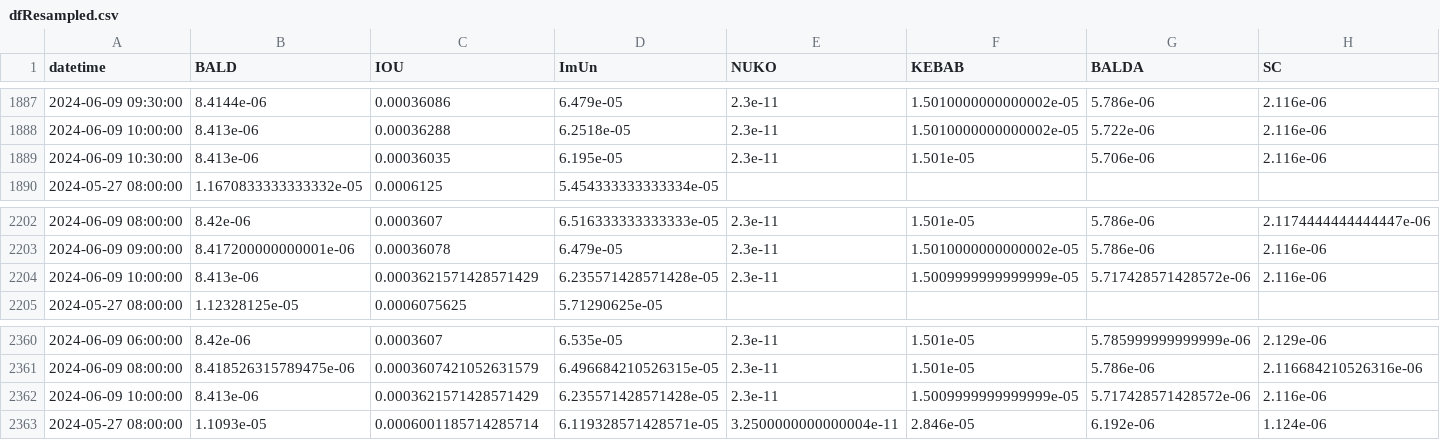
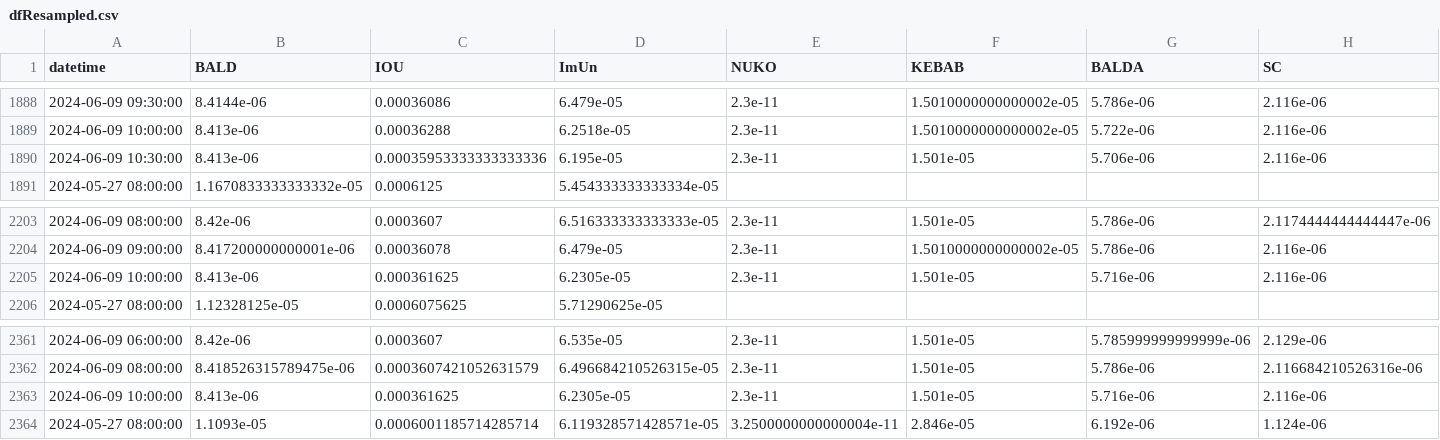
Before and after one commit to B4k469420/MADAlphaSummary, a CSV file: data/dfResampled.csv, drawn as a sheet; only a part is shown, gaps mark what is left out; addresses are those after the commit; the diff covers the shown part only; the diff names each change by its address in the sheet, - before the commit and + after, or states it on an @@ line.

```diff
--- a/data/dfResampled.csv
+++ b/data/dfResampled.csv
-C1890 (IOU): 0.00036035
+C1890 (IOU): 0.00035953333333333336
-C2205 (IOU): 0.0003621571428571429
+C2205 (IOU): 0.000361625
-D2205 (ImUn): 6.235571428571428e-05
+D2205 (ImUn): 6.2305e-05
-F2205 (KEBAB): 1.5009999999999999e-05
+F2205 (KEBAB): 1.501e-05
-G2205 (BALDA): 5.717428571428572e-06
+G2205 (BALDA): 5.716e-06
-C2363 (IOU): 0.0003621571428571429
+C2363 (IOU): 0.000361625
-D2363 (ImUn): 6.235571428571428e-05
+D2363 (ImUn): 6.2305e-05
-F2363 (KEBAB): 1.5009999999999999e-05
+F2363 (KEBAB): 1.501e-05
-G2363 (BALDA): 5.717428571428572e-06
+G2363 (BALDA): 5.716e-06
```
Also changed, not shown: 1 added row and 20 edited cells elsewhere in this file.
